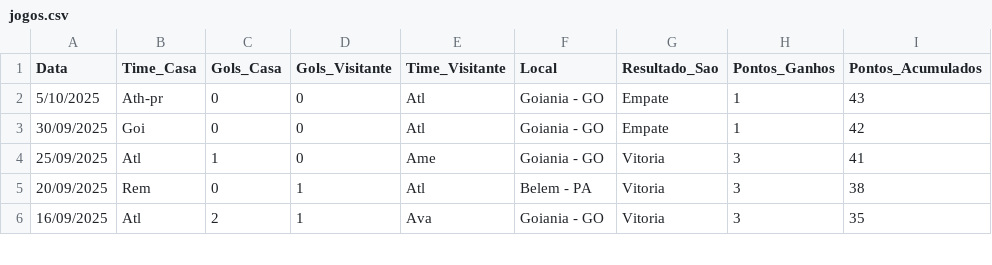
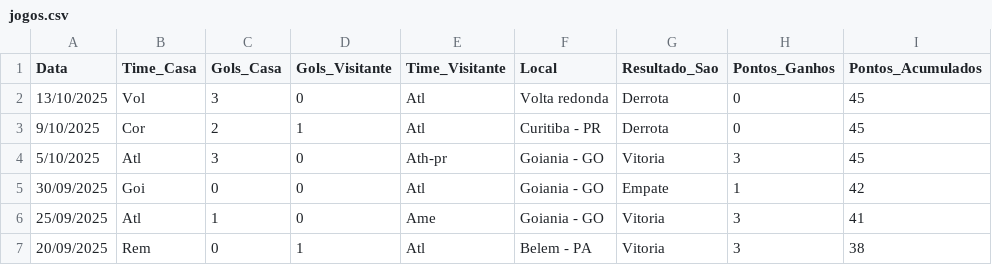
Before and after one commit to dacostaEF/loteca-inteligente, a CSV file: backend/estatistica/Serie_B/atletico-go/jogos.csv, drawn as a sheet; only a part is shown; the shorter side is filled out with more unchanged rows.

Commit message:
Ajustando resultados jogos serie B

```diff
--- a/backend/estatistica/Serie_B/atletico-go/jogos.csv
+++ b/backend/estatistica/Serie_B/atletico-go/jogos.csv
@@ -1,3 +1,5 @@
 Data,Time_Casa,Gols_Casa,Gols_Visitante,Time_Visitante,Local,Resultado_Sao,Pontos_Ganhos,Pontos_Acumulados
-5/10/2025,Ath-pr,0,0,Atl,Goiania - GO,Empate,1,43
+13/10/2025,Vol,3,0,Atl,Volta redonda,Derrota,0,45
+9/10/2025,Cor,2,1,Atl,Curitiba - PR,Derrota,0,45
+5/10/2025,Atl,3,0,Ath-pr,Goiania - GO,Vitoria,3,45
 30/09/2025,Goi,0,0,Atl,Goiania - GO,Empate,1,42
```
Also changed, not shown: backend/estatistica/Serie_B/america-mg/jogos.csv, backend/estatistica/Serie_B/athletic-mg/jogos.csv, 21 other files.
